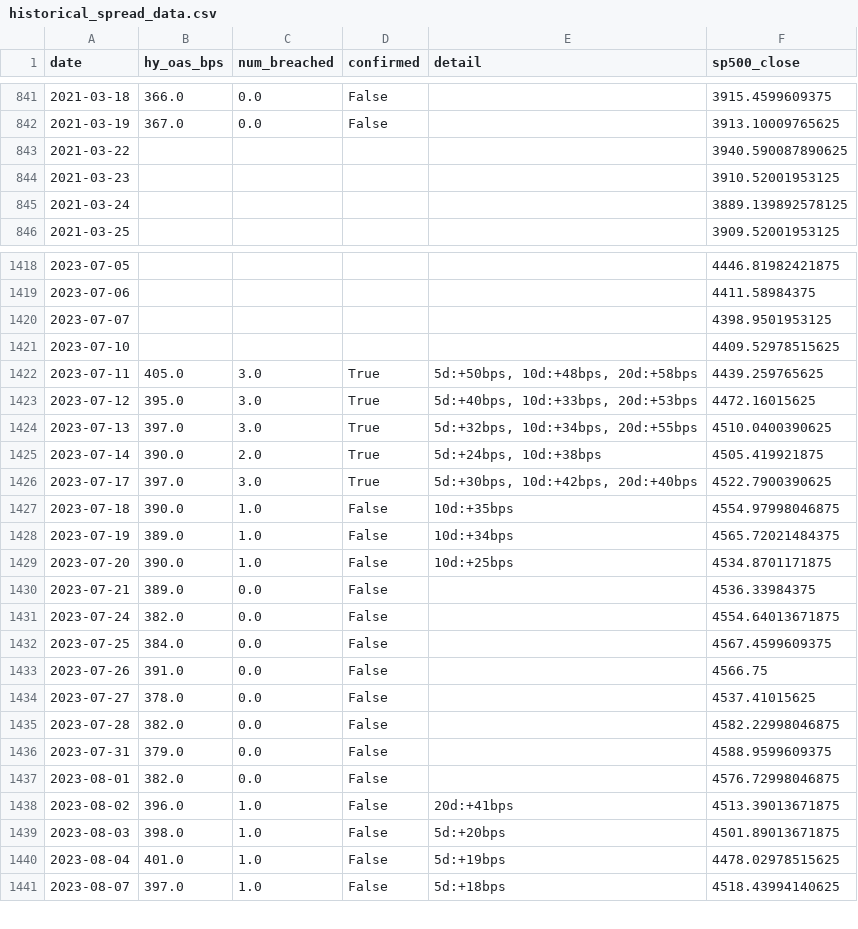
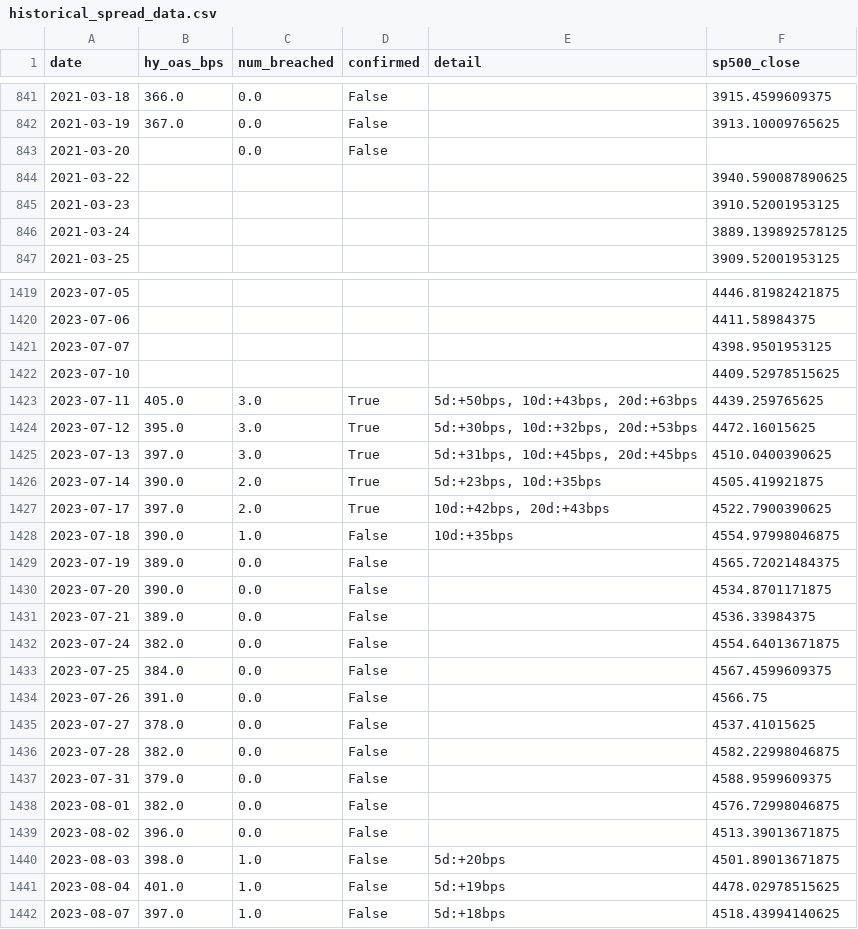
Before and after one commit to shehreyarulmulk-hash/credit-spread-dashboard, a CSV file: historical_spread_data.csv, drawn as a sheet; only a part is shown, gaps mark what is left out.

```diff
--- a/historical_spread_data.csv
+++ b/historical_spread_data.csv
@@ -842,2 +842,3 @@ date,hy_oas_bps,num_breached,confirmed,detail,sp500_close
 2021-03-19,367.0,0.0,False,,3913.10009765625
+2021-03-20,,0.0,False,,
 2021-03-22,,,,,3940.590087890625
@@ -1421,10 +1422,10 @@ date,hy_oas_bps,num_breached,confirmed,detail,sp500_close
 2023-07-10,,,,,4409.52978515625
-2023-07-11,405.0,3.0,True,"5d:+50bps, 10d:+48bps, 20d:+58bps",4439.259765625
-2023-07-12,395.0,3.0,True,"5d:+40bps, 10d:+33bps, 20d:+53bps",4472.16015625
-2023-07-13,397.0,3.0,True,"5d:+32bps, 10d:+34bps, 20d:+55bps",4510.0400390625
-2023-07-14,390.0,2.0,True,"5d:+24bps, 10d:+38bps",4505.419921875
-2023-07-17,397.0,3.0,True,"5d:+30bps, 10d:+42bps, 20d:+40bps",4522.7900390625
+2023-07-11,405.0,3.0,True,"5d:+50bps, 10d:+43bps, 20d:+63bps",4439.259765625
+2023-07-12,395.0,3.0,True,"5d:+30bps, 10d:+32bps, 20d:+53bps",4472.16015625
+2023-07-13,397.0,3.0,True,"5d:+31bps, 10d:+45bps, 20d:+45bps",4510.0400390625
+2023-07-14,390.0,2.0,True,"5d:+23bps, 10d:+35bps",4505.419921875
+2023-07-17,397.0,2.0,True,"10d:+42bps, 20d:+43bps",4522.7900390625
 2023-07-18,390.0,1.0,False,10d:+35bps,4554.97998046875
-2023-07-19,389.0,1.0,False,10d:+34bps,4565.72021484375
-2023-07-20,390.0,1.0,False,10d:+25bps,4534.8701171875
+2023-07-19,389.0,0.0,False,,4565.72021484375
+2023-07-20,390.0,0.0,False,,4534.8701171875
 2023-07-21,389.0,0.0,False,,4536.33984375
@@ -1437,3 +1438,3 @@ date,hy_oas_bps,num_breached,confirmed,detail,sp500_close
 2023-08-01,382.0,0.0,False,,4576.72998046875
-2023-08-02,396.0,1.0,False,20d:+41bps,4513.39013671875
+2023-08-02,396.0,0.0,False,,4513.39013671875
 2023-08-03,398.0,1.0,False,5d:+20bps,4501.89013671875
```
Also changed, not shown: 2 other files.
